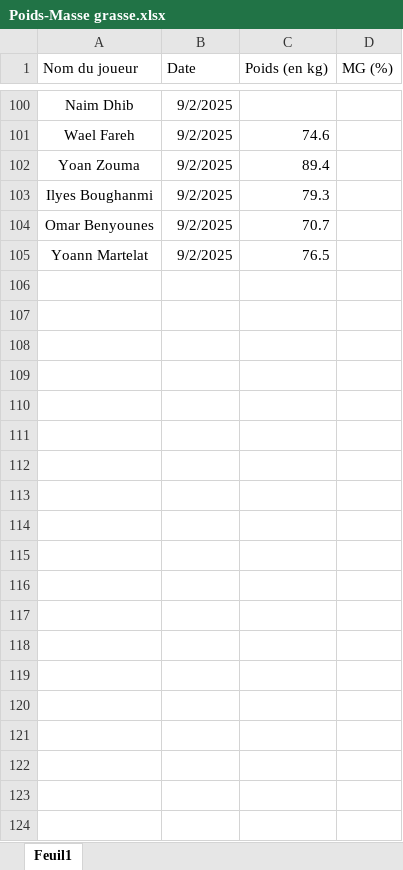
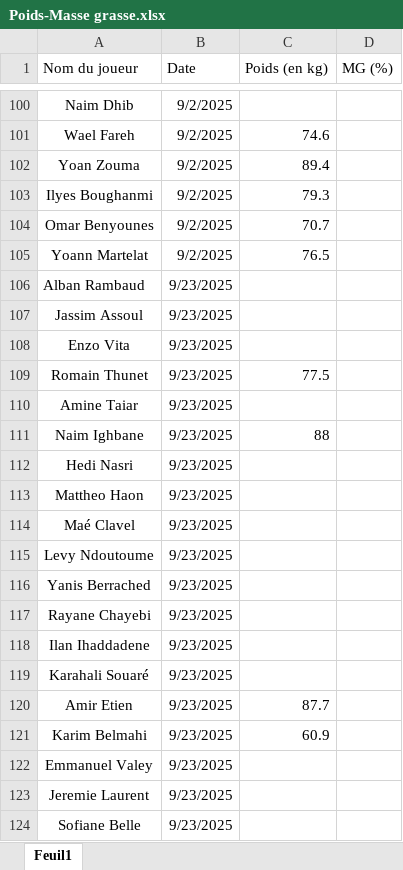
Before and after one commit to Chris15100/lld-app, an Excel workbook: data/Poids-Masse grasse.xlsx, sheet Feuil1, drawn as a sheet; only a part is shown, gaps mark what is left out; values as stored, in another font and other column widths than the file's, no borders; conditional formats not drawn; the diff covers the shown part only; the diff names each change by its address in the sheet, - before the commit and + after, or states it on an @@ line.

```diff
--- a/data/Poids-Masse grasse.xlsx (sheet Feuil1)
+++ b/data/Poids-Masse grasse.xlsx (sheet Feuil1)
+row 106: Alban Rambaud | 9/23/2025
+row 107: Jassim Assoul | 9/23/2025
+row 108: Enzo Vita | 9/23/2025
+row 109: Romain Thunet | 9/23/2025 | 77.5
+row 110: Amine Taiar | 9/23/2025
+row 111: Naim Ighbane | 9/23/2025 | 88
+row 112: Hedi Nasri | 9/23/2025
+row 113: Mattheo Haon | 9/23/2025
+row 114: Maé Clavel | 9/23/2025
+row 115: Levy Ndoutoume | 9/23/2025
+row 116: Yanis Berrached | 9/23/2025
+row 117: Rayane Chayebi | 9/23/2025
+row 118: Ilan Ihaddadene | 9/23/2025
+row 119: Karahali Souaré | 9/23/2025
+row 120: Amir Etien | 9/23/2025 | 87.7
+row 121: Karim Belmahi | 9/23/2025 | 60.9
+row 122: Emmanuel Valey | 9/23/2025
+row 123: Jeremie Laurent | 9/23/2025
+row 124: Sofiane Belle | 9/23/2025
```
Also changed, not shown: 9 added rows elsewhere in this sheet, data/DonneesGPSPropres.xlsx, data/Informations joueurs.xlsx, 1 other file.
